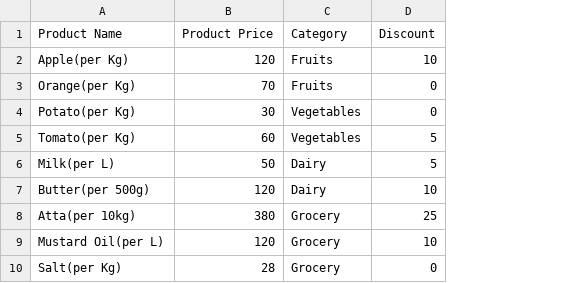
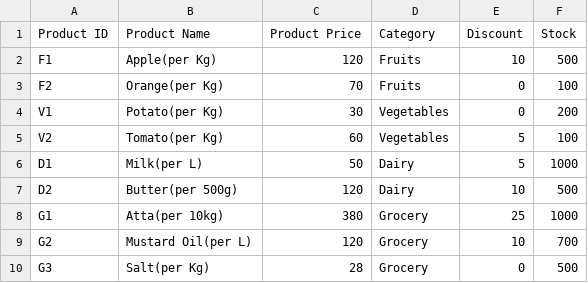
Before and after one commit to sinhaakanksha/TECFRESHswing, a CSV file: src/products.csv, drawn as a sheet; the diff names each change by its address in the sheet, - before the commit and + after, or states it on an @@ line.

```diff
--- a/src/products.csv
+++ b/src/products.csv
+column A (Product ID), rows 2-10: F1 | F2 | V1 | V2 | D1 | D2 | G1 | G2 | G3
+column F (Stock), rows 2-10: 500 | 100 | 200 | 100 | 1000 | 500 | 1000 | 700 | 500
```
Also changed, not shown: 16 other files.
